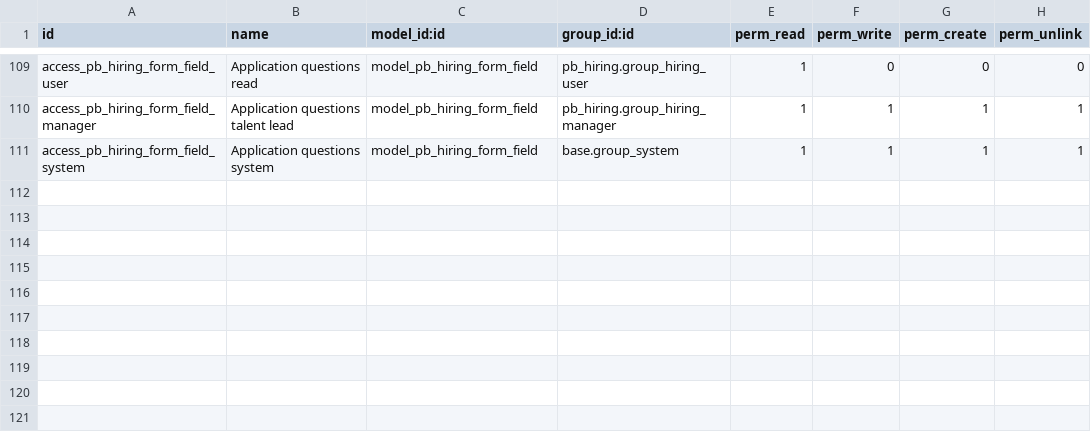
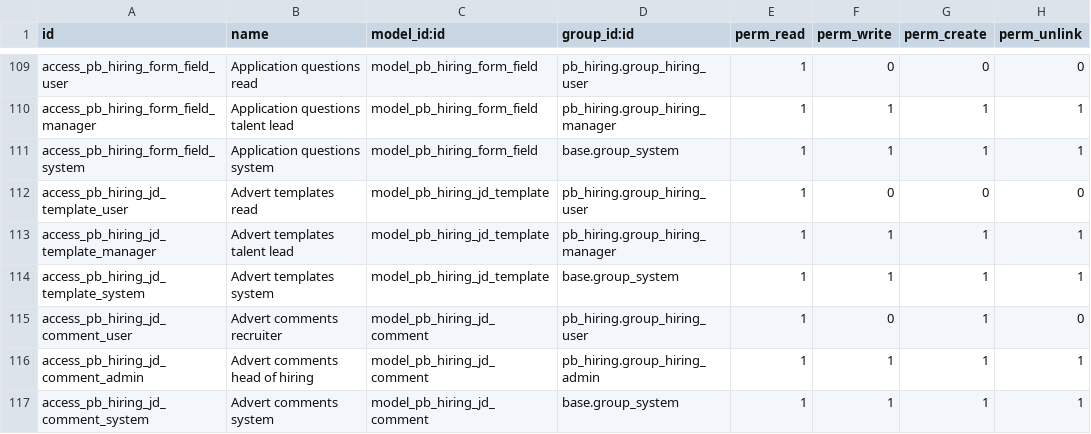
Before and after one commit to biztinct/gitlocal, a CSV file: pb_hiring/security/ir.model.access.csv, drawn as a sheet; only a part is shown, gaps mark what is left out; the diff names each change by its address in the sheet, - before the commit and + after, or states it on an @@ line.

```diff
--- a/pb_hiring/security/ir.model.access.csv
+++ b/pb_hiring/security/ir.model.access.csv
+row 112: access_pb_hiring_jd_template_user | Advert templates read | model_pb_hiring_jd_template | pb_hiring.group_hiring_user | 1 | 0 | 0 | 0
+row 113: access_pb_hiring_jd_template_manager | Advert templates talent lead | model_pb_hiring_jd_template | pb_hiring.group_hiring_manager | 1 | 1 | 1 | 1
+row 114: access_pb_hiring_jd_template_system | Advert templates system | model_pb_hiring_jd_template | base.group_system | 1 | 1 | 1 | 1
+row 115: access_pb_hiring_jd_comment_user | Advert comments recruiter | model_pb_hiring_jd_comment | pb_hiring.group_hiring_user | 1 | 0 | 1 | 0
+row 116: access_pb_hiring_jd_comment_admin | Advert comments head of hiring | model_pb_hiring_jd_comment | pb_hiring.group_hiring_admin | 1 | 1 | 1 | 1
+row 117: access_pb_hiring_jd_comment_system | Advert comments system | model_pb_hiring_jd_comment | base.group_system | 1 | 1 | 1 | 1
```
Also changed, not shown: 27 other files.
